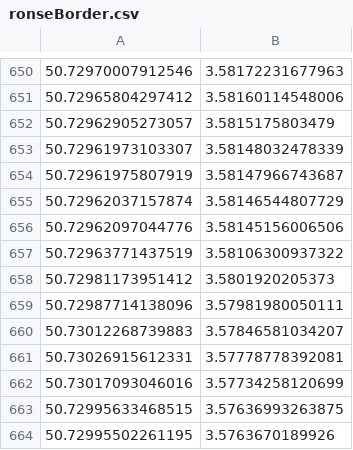
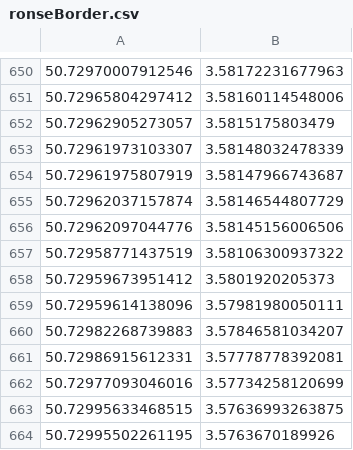
Before and after one commit to MDhondt/Wafelbak, a CSV file: application/src/main/resources/coordinates/ronseBorder.csv, drawn as a sheet; only a part is shown, gaps mark what is left out.

```diff
--- a/application/src/main/resources/coordinates/ronseBorder.csv
+++ b/application/src/main/resources/coordinates/ronseBorder.csv
@@ -656,8 +656,8 @@
 50.72962097044776;3.58145156006506
-50.72963771437519;3.58106300937322
-50.72981173951412;3.5801920205373
-50.72987714138096;3.57981980050111
-50.73012268739883;3.57846581034207
-50.73026915612331;3.57778778392081
-50.73017093046016;3.57734258120699
+50.72958771437519;3.58106300937322
+50.72959673951412;3.5801920205373
+50.72959614138096;3.57981980050111
+50.72982268739883;3.57846581034207
+50.72986915612331;3.57778778392081
+50.72977093046016;3.57734258120699
 50.72995633468515;3.57636993263875
```
Also changed, not shown: 3 other files.
